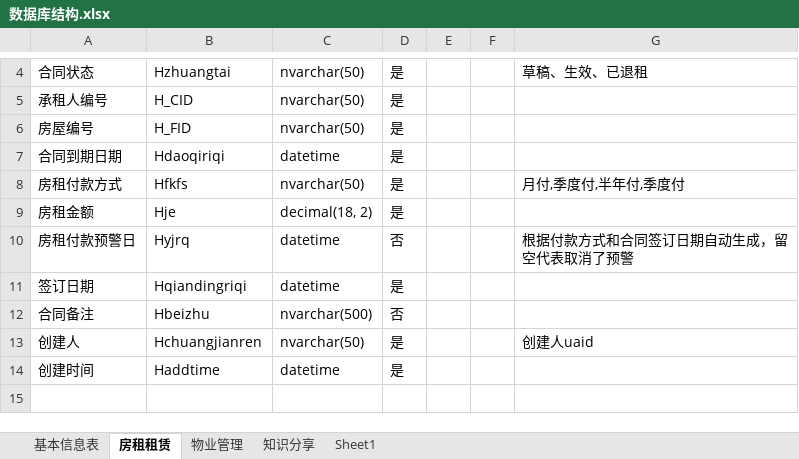
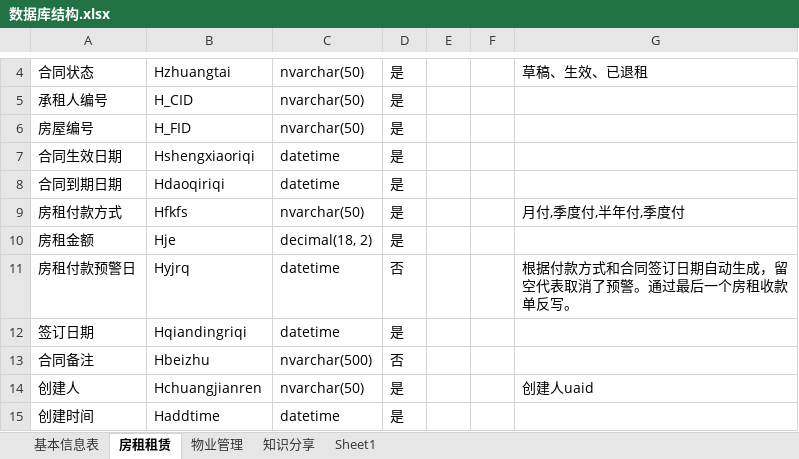
Before and after one commit to gotodk/yhb_gzf, an Excel workbook: 数据库结构.xlsx, sheet 房租租赁, drawn as a sheet; only a part is shown, gaps mark what is left out; the shorter side is filled out with more unchanged rows; values as stored, in another font and other column widths than the file's, no borders; addresses are those after the commit; the diff names each change by its address in the sheet, - before the commit and + after, or states it on an @@ line.

```diff
--- a/数据库结构.xlsx (sheet 房租租赁)
+++ b/数据库结构.xlsx (sheet 房租租赁)
+row 7: 合同生效日期 | Hshengxiaoriqi | datetime | 是
-G11: 根据付款方式和合同签订日期自动生成，留空代表取消了预警
+G11: 根据付款方式和合同签订日期自动生成，留空代表取消了预警。通过最后一个房租收款单反写。
```
Also changed, not shown: 4 other files.
